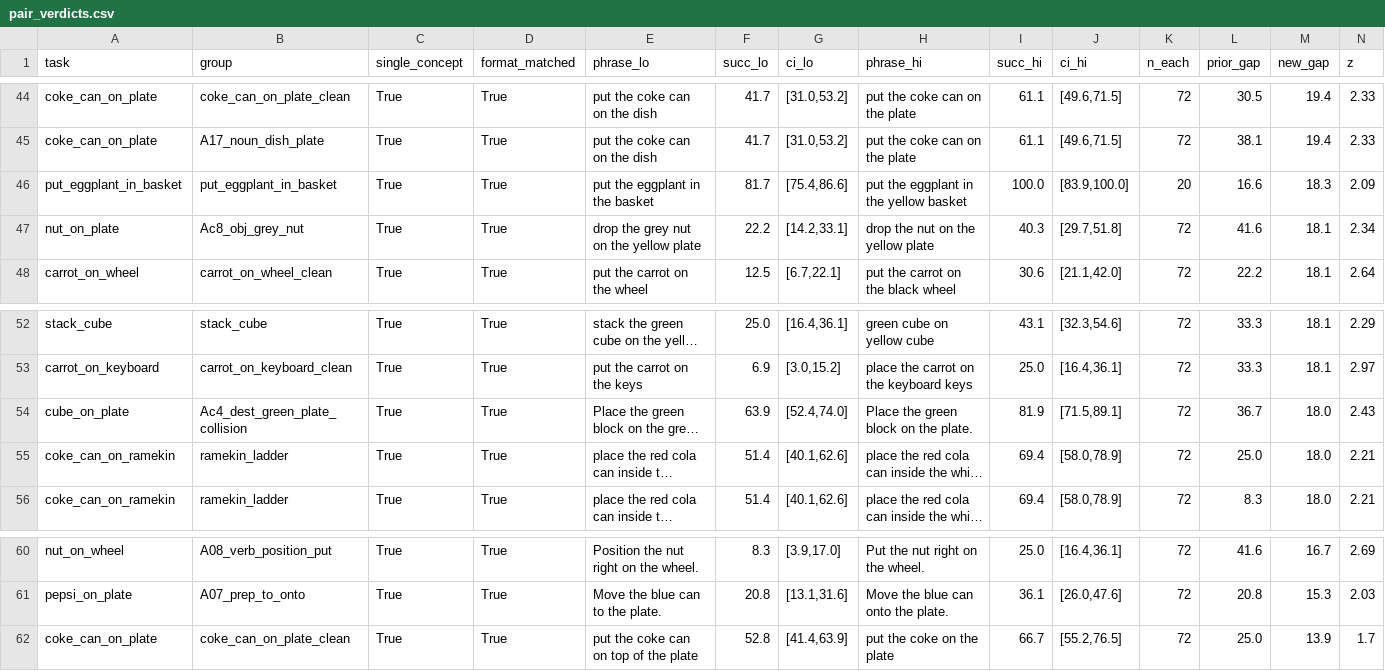
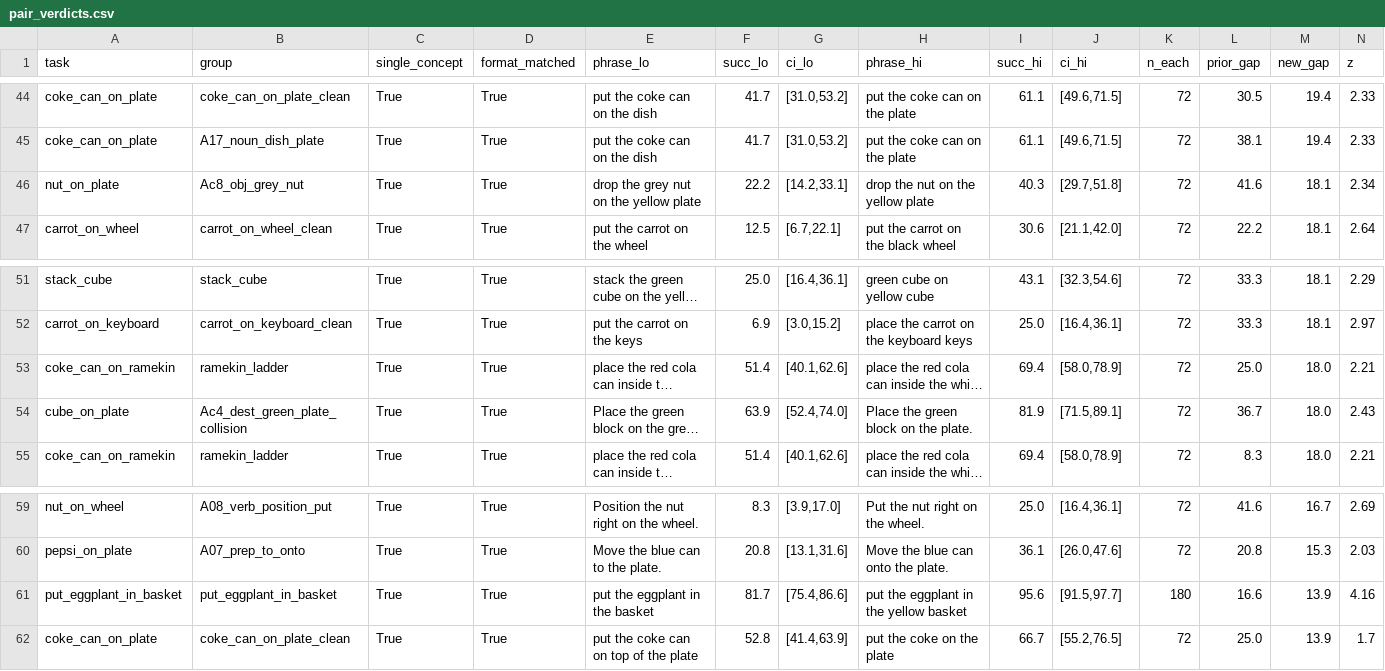
Before and after one commit to sttawm/phrase-rl, a CSV file: results/analysis/pairverify/pair_verdicts.csv, drawn as a sheet; only a part is shown, gaps mark what is left out; long unchanged cells end in …; removed rows and columns are numbered as before the commit, all else as after; rows hold the shown columns only; the diff names each change by its address in the sheet, - before the commit and + after, or states it on an @@ line.

Commit message:
pairverify: cv4 final shard — all 6480+topup-pending episodes in, pair data complete

```diff
--- a/results/analysis/pairverify/pair_verdicts.csv
+++ b/results/analysis/pairverify/pair_verdicts.csv
-row 46: put_eggplant_in_basket | put_eggplant_in_basket | True | True | put the eggplant in the basket | 81.7 | [75.4,86.6] | put the eggplant in the yellow basket | 100.0 | [83.9,100.0] | 20 | 16.6 | 18.3 | 2.09
@@ row 55 moved to row 53: coke_can_on_ramekin @@
+row 61: put_eggplant_in_basket | put_eggplant_in_basket | True | True | put the eggplant in the basket | 81.7 | [75.4,86.6] | put the eggplant in the yellow basket | 95.6 | [91.5,97.7] | 180 | 16.6 | 13.9 | 4.16
```
Also changed, not shown: results/analysis/pairverify/phrase_summary.csv, 1 other file.
